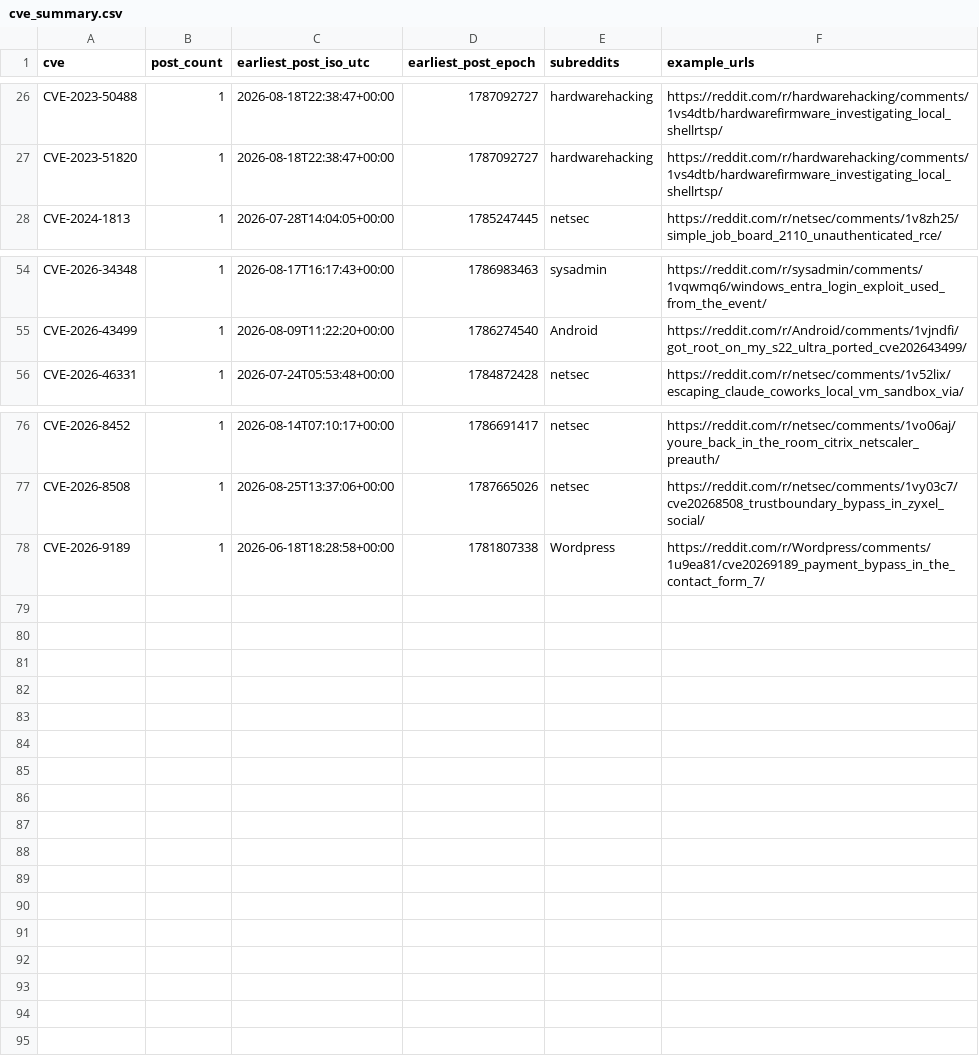
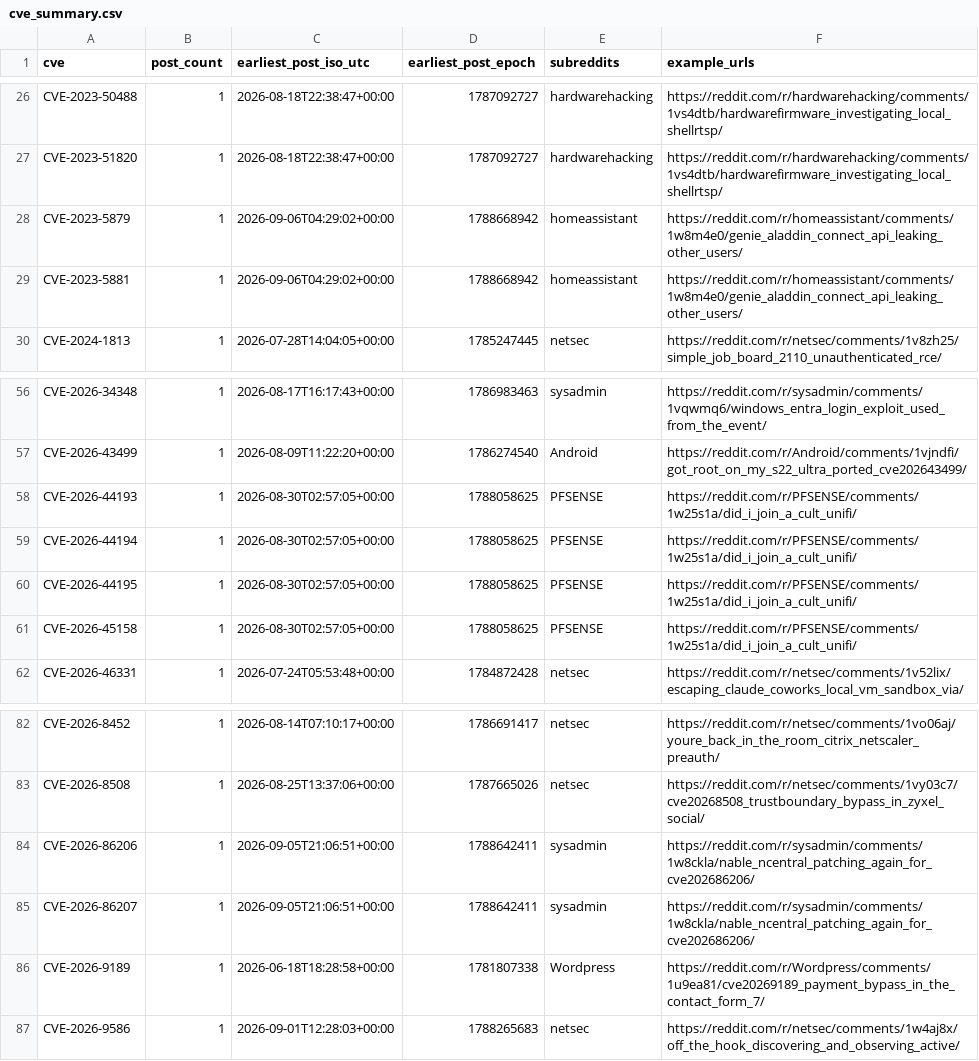
Before and after one commit to therohantilwani/Reddit_CVE_detection, a CSV file: data/cve_summary.csv, drawn as a sheet; only a part is shown, gaps mark what is left out.

```diff
--- a/data/cve_summary.csv
+++ b/data/cve_summary.csv
@@ -27,2 +27,4 @@ CVE-2023-50488,1,2026-08-18T22:38:47+00:00,1787092727,hardwarehacking,https://re
 CVE-2023-51820,1,2026-08-18T22:38:47+00:00,1787092727,hardwarehacking,https://reddit.com/r/hardwarehacking/comments/1vs4dtb/hardwarefirmware_investigating_local_shellrtsp/
+CVE-2023-5879,1,2026-09-06T04:29:02+00:00,1788668942,homeassistant,https://reddit.com/r/homeassistant/comments/1w8m4e0/genie_aladdin_connect_api_leaking_other_users/
+CVE-2023-5881,1,2026-09-06T04:29:02+00:00,1788668942,homeassistant,https://reddit.com/r/homeassistant/comments/1w8m4e0/genie_aladdin_connect_api_leaking_other_users/
 CVE-2024-1813,1,2026-07-28T14:04:05+00:00,1785247445,netsec,https://reddit.com/r/netsec/comments/1v8zh25/simple_job_board_2110_unauthenticated_rce/
@@ -55,2 +57,6 @@ CVE-2026-34348,1,2026-08-17T16:17:43+00:00,1786983463,sysadmin,https://reddit.co
 CVE-2026-43499,1,2026-08-09T11:22:20+00:00,1786274540,Android,https://reddit.com/r/Android/comments/1vjndfi/got_root_on_my_s22_ultra_ported_cve202643499/
+CVE-2026-44193,1,2026-08-30T02:57:05+00:00,1788058625,PFSENSE,https://reddit.com/r/PFSENSE/comments/1w25s1a/did_i_join_a_cult_unifi/
+CVE-2026-44194,1,2026-08-30T02:57:05+00:00,1788058625,PFSENSE,https://reddit.com/r/PFSENSE/comments/1w25s1a/did_i_join_a_cult_unifi/
+CVE-2026-44195,1,2026-08-30T02:57:05+00:00,1788058625,PFSENSE,https://reddit.com/r/PFSENSE/comments/1w25s1a/did_i_join_a_cult_unifi/
+CVE-2026-45158,1,2026-08-30T02:57:05+00:00,1788058625,PFSENSE,https://reddit.com/r/PFSENSE/comments/1w25s1a/did_i_join_a_cult_unifi/
 CVE-2026-46331,1,2026-07-24T05:53:48+00:00,1784872428,netsec,https://reddit.com/r/netsec/comments/1v52lix/escaping_claude_coworks_local_vm_sandbox_via/
@@ -77,2 +83,5 @@ CVE-2026-8452,1,2026-08-14T07:10:17+00:00,1786691417,netsec,https://reddit.com/r
 CVE-2026-8508,1,2026-08-25T13:37:06+00:00,1787665026,netsec,https://reddit.com/r/netsec/comments/1vy03c7/cve20268508_trustboundary_bypass_in_zyxel_social/
+CVE-2026-86206,1,2026-09-05T21:06:51+00:00,1788642411,sysadmin,https://reddit.com/r/sysadmin/comments/1w8ckla/nable_ncentral_patching_again_for_cve202686206/
+CVE-2026-86207,1,2026-09-05T21:06:51+00:00,1788642411,sysadmin,https://reddit.com/r/sysadmin/comments/1w8ckla/nable_ncentral_patching_again_for_cve202686206/
 CVE-2026-9189,1,2026-06-18T18:28:58+00:00,1781807338,Wordpress,https://reddit.com/r/Wordpress/comments/1u9ea81/cve20269189_payment_bypass_in_the_contact_form_7/
+CVE-2026-9586,1,2026-09-01T12:28:03+00:00,1788265683,netsec,https://reddit.com/r/netsec/comments/1w4aj8x/off_the_hook_discovering_and_observing_active/
```
Also changed, not shown: data/cve_lead_time.csv, data/nvd_fetch_failures.csv, 3 other files.
